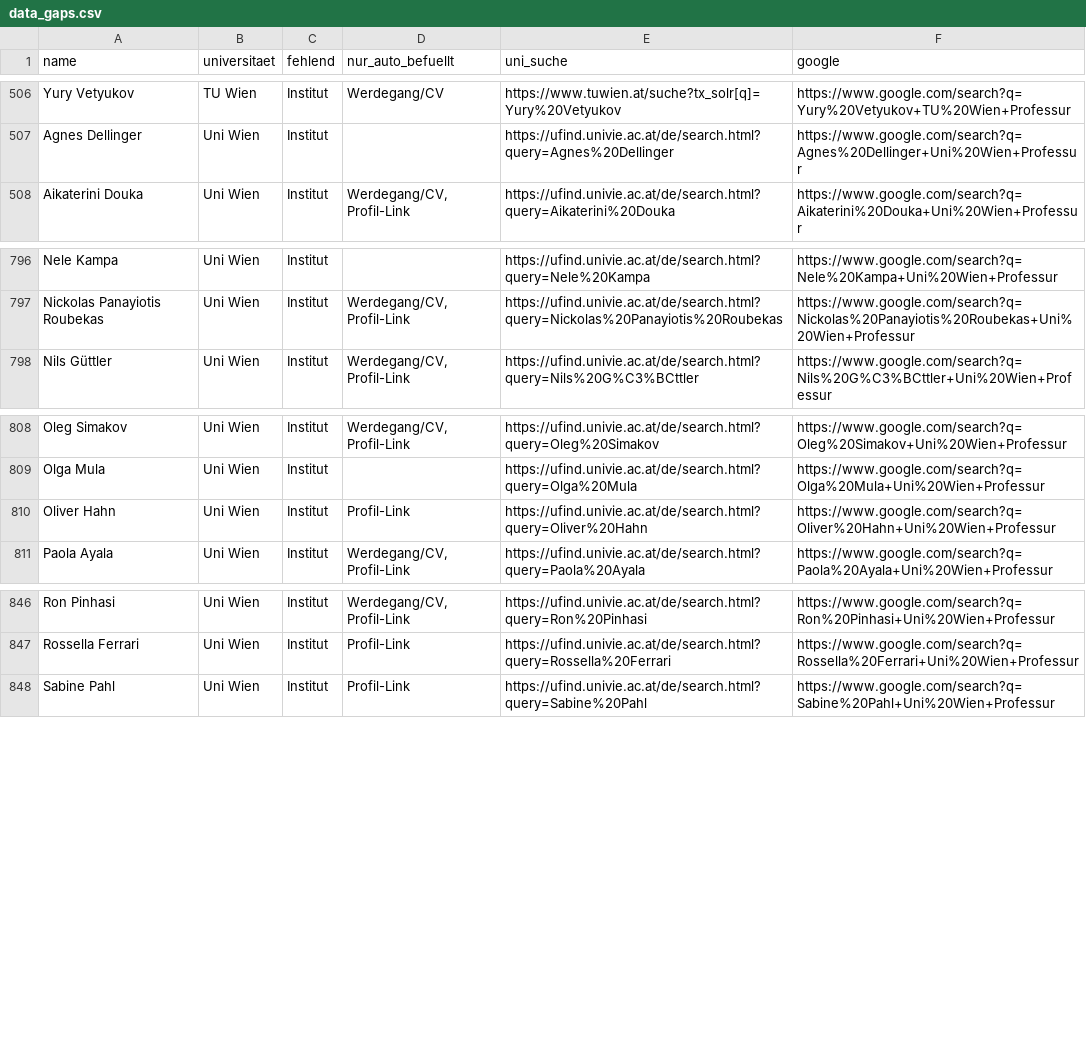
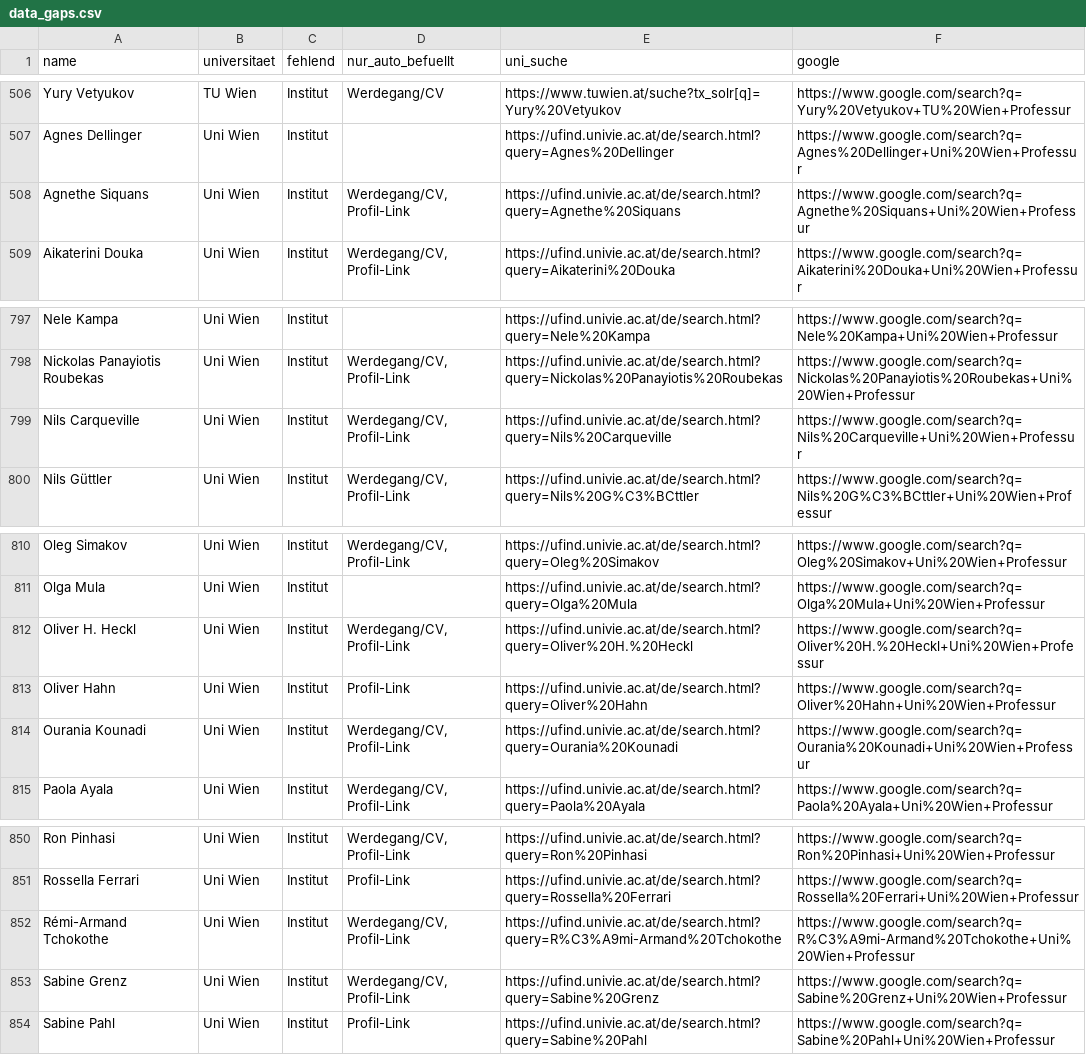
Before and after one commit to BenWWTF/berufungsradar, a CSV file: data_gaps.csv, drawn as a sheet; only a part is shown, gaps mark what is left out.

```diff
--- a/data_gaps.csv
+++ b/data_gaps.csv
@@ -507,2 +507,3 @@ Yury Vetyukov;TU Wien;Institut;Werdegang/CV;https://www.tuwien.at/suche?tx_solr[
 Agnes Dellinger;Uni Wien;Institut;;https://ufind.univie.ac.at/de/search.html?query=Agnes%20Dellinger;https://www.google.com/search?q=Agnes%20Dellinger+Uni%20Wien+Professur
+Agnethe Siquans;Uni Wien;Institut;Werdegang/CV, Profil-Link;https://ufind.univie.ac.at/de/search.html?query=Agnethe%20Siquans;https://www.google.com/search?q=Agnethe%20Siquans+Uni%20Wien+Professur
 Aikaterini Douka;Uni Wien;Institut;Werdegang/CV, Profil-Link;https://ufind.univie.ac.at/de/search.html?query=Aikaterini%20Douka;https://www.google.com/search?q=Aikaterini%20Douka+Uni%20Wien+Professur
@@ -797,2 +798,3 @@ Nele Kampa;Uni Wien;Institut;;https://ufind.univie.ac.at/de/search.html?query=Ne
 Nickolas Panayiotis Roubekas;Uni Wien;Institut;Werdegang/CV, Profil-Link;https://ufind.univie.ac.at/de/search.html?query=Nickolas%20Panayiotis%20Roubekas;https://www.google.com/search?q=Nickolas%20Panayiotis%20Roubekas+Uni%20Wien+Professur
+Nils Carqueville;Uni Wien;Institut;Werdegang/CV, Profil-Link;https://ufind.univie.ac.at/de/search.html?query=Nils%20Carqueville;https://www.google.com/search?q=Nils%20Carqueville+Uni%20Wien+Professur
 Nils Güttler;Uni Wien;Institut;Werdegang/CV, Profil-Link;https://ufind.univie.ac.at/de/search.html?query=Nils%20G%C3%BCttler;https://www.google.com/search?q=Nils%20G%C3%BCttler+Uni%20Wien+Professur
@@ -809,3 +811,5 @@ Oleg Simakov;Uni Wien;Institut;Werdegang/CV, Profil-Link;https://ufind.univie.ac
 Olga Mula;Uni Wien;Institut;;https://ufind.univie.ac.at/de/search.html?query=Olga%20Mula;https://www.google.com/search?q=Olga%20Mula+Uni%20Wien+Professur
+Oliver H. Heckl;Uni Wien;Institut;Werdegang/CV, Profil-Link;https://ufind.univie.ac.at/de/search.html?query=Oliver%20H.%20Heckl;https://www.google.com/search?q=Oliver%20H.%20Heckl+Uni%20Wien+Professur
 Oliver Hahn;Uni Wien;Institut;Profil-Link;https://ufind.univie.ac.at/de/search.html?query=Oliver%20Hahn;https://www.google.com/search?q=Oliver%20Hahn+Uni%20Wien+Professur
+Ourania Kounadi;Uni Wien;Institut;Werdegang/CV, Profil-Link;https://ufind.univie.ac.at/de/search.html?query=Ourania%20Kounadi;https://www.google.com/search?q=Ourania%20Kounadi+Uni%20Wien+Professur
 Paola Ayala;Uni Wien;Institut;Werdegang/CV, Profil-Link;https://ufind.univie.ac.at/de/search.html?query=Paola%20Ayala;https://www.google.com/search?q=Paola%20Ayala+Uni%20Wien+Professur
@@ -847,2 +851,4 @@ Ron Pinhasi;Uni Wien;Institut;Werdegang/CV, Profil-Link;https://ufind.univie.ac.
 Rossella Ferrari;Uni Wien;Institut;Profil-Link;https://ufind.univie.ac.at/de/search.html?query=Rossella%20Ferrari;https://www.google.com/search?q=Rossella%20Ferrari+Uni%20Wien+Professur
+Rémi-Armand Tchokothe;Uni Wien;Institut;Werdegang/CV, Profil-Link;https://ufind.univie.ac.at/de/search.html?query=R%C3%A9mi-Armand%20Tchokothe;https://www.google.com/search?q=R%C3%A9mi-Armand%20Tchokothe+Uni%20Wien+Professur
+Sabine Grenz;Uni Wien;Institut;Werdegang/CV, Profil-Link;https://ufind.univie.ac.at/de/search.html?query=Sabine%20Grenz;https://www.google.com/search?q=Sabine%20Grenz+Uni%20Wien+Professur
 Sabine Pahl;Uni Wien;Institut;Profil-Link;https://ufind.univie.ac.at/de/search.html?query=Sabine%20Pahl;https://www.google.com/search?q=Sabine%20Pahl+Uni%20Wien+Professur
```
Also changed, not shown: 8 other files.
